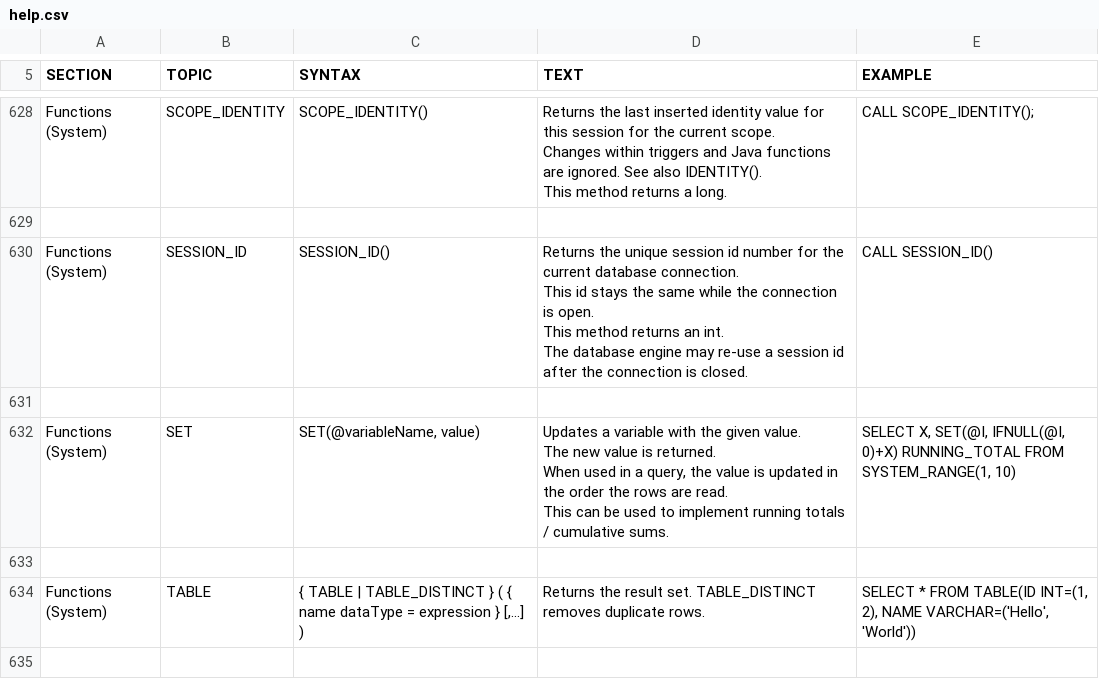
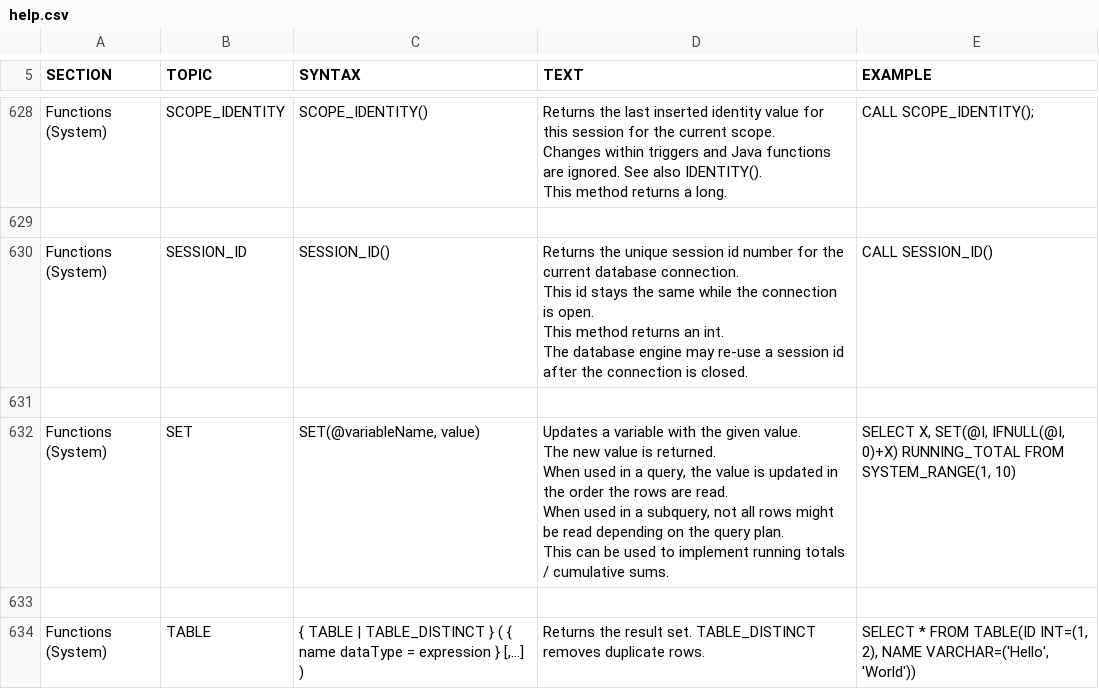
Before and after one commit to coderplay/h2-bitmap, a CSV file: h2/src/docsrc/help/help.csv, drawn as a sheet; only a part is shown, gaps mark what is left out; the shorter side is filled out with more unchanged rows.

```diff
--- a/h2/src/docsrc/help/help.csv
+++ b/h2/src/docsrc/help/help.csv
@@ -3736,12 +3736,13 @@ CALL SESSION_ID()
 
-"Functions (System)","SET","
-SET(@variableName, value)
-","
-Updates a variable with the given value.
-The new value is returned.
-When used in a query, the value is updated in the order the rows are read.
-This can be used to implement running totals / cumulative sums.
-","
-SELECT X, SET(@I, IFNULL(@I, 0)+X) RUNNING_TOTAL FROM SYSTEM_RANGE(1, 10)
-"
+"Functions (System)","SET","
+SET(@variableName, value)
+","
+Updates a variable with the given value.
+The new value is returned.
+When used in a query, the value is updated in the order the rows are read.
+When used in a subquery, not all rows might be read depending on the query plan.
+This can be used to implement running totals / cumulative sums.
+","
+SELECT X, SET(@I, IFNULL(@I, 0)+X) RUNNING_TOTAL FROM SYSTEM_RANGE(1, 10)
+"
 
```
Also changed, not shown: 1 other file.
